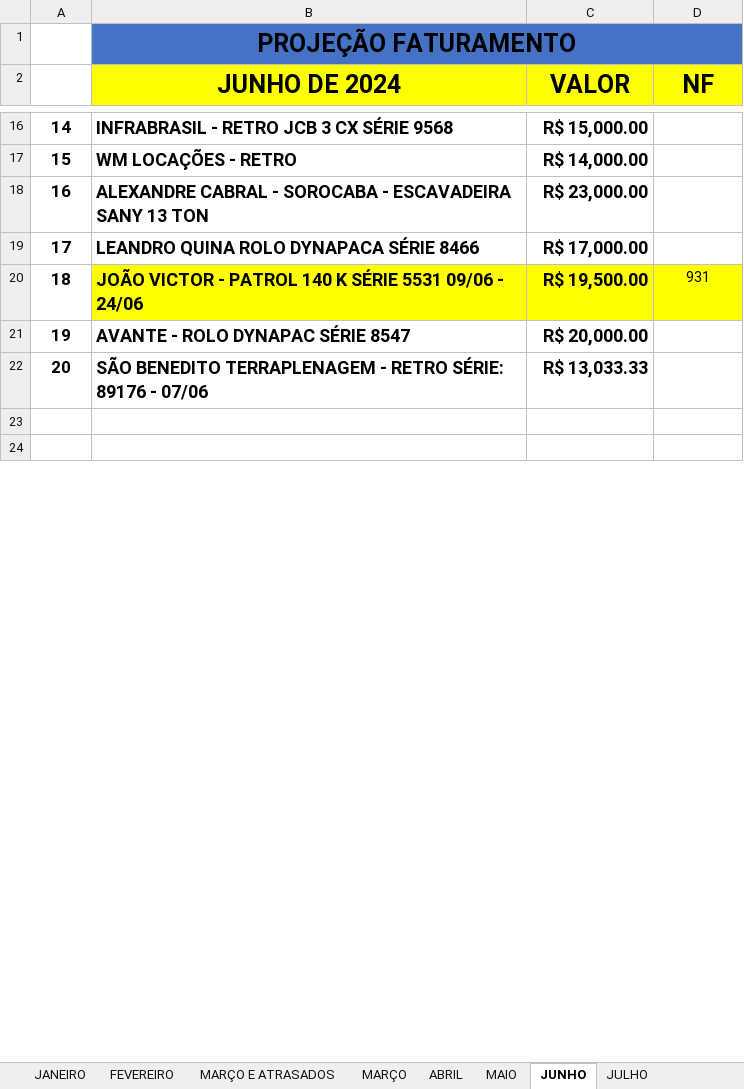
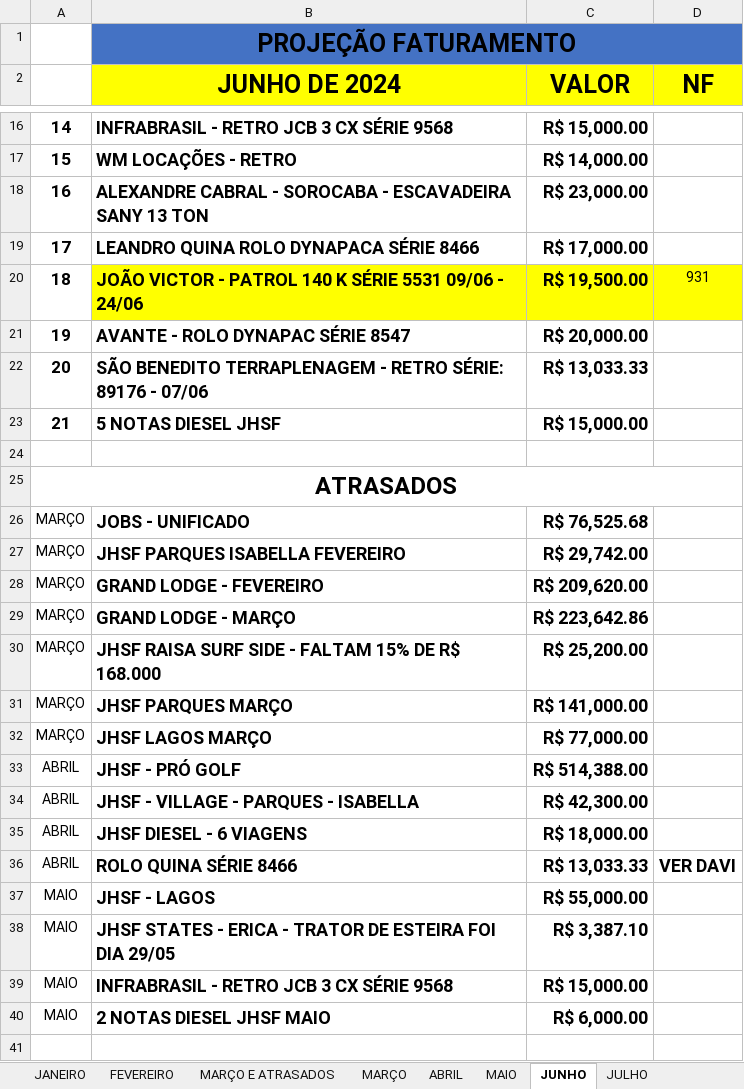
Before and after one commit to CamaconConstrucoes/Projecoes, an Excel workbook: PROJEÇOES 2024.xlsx, sheet JUNHO, drawn as a sheet; only a part is shown, gaps mark what is left out; values as stored, in another font and other column widths than the file's, no borders; the diff covers the shown part only; the diff names each change by its address in the sheet, - before the commit and + after, or states it on an @@ line.

Commit message:
ATUALIZAMOS JUNHO

```diff
--- a/PROJEÇOES 2024.xlsx (sheet JUNHO)
+++ b/PROJEÇOES 2024.xlsx (sheet JUNHO)
+row 23: 21 | 5 NOTAS DIESEL JHSF | R$ 15,000.00
+row 25: ATRASADOS
+row 26: MARÇO | JOBS - UNIFICADO | R$ 76,525.68
+row 27: MARÇO | JHSF PARQUES ISABELLA FEVEREIRO | R$ 29,742.00
+row 28: MARÇO | GRAND LODGE - FEVEREIRO | R$ 209,620.00
+row 29: MARÇO | GRAND LODGE - MARÇO | R$ 223,642.86
+row 30: MARÇO | JHSF RAISA SURF SIDE - FALTAM 15% DE R$ 168.000 | R$ 25,200.00
+row 31: MARÇO | JHSF PARQUES MARÇO | R$ 141,000.00
+row 32: MARÇO | JHSF LAGOS MARÇO | R$ 77,000.00
+row 33: ABRIL | JHSF - PRÓ GOLF | R$ 514,388.00
+row 34: ABRIL | JHSF - VILLAGE - PARQUES - ISABELLA | R$ 42,300.00
+row 35: ABRIL | JHSF DIESEL - 6 VIAGENS | R$ 18,000.00
+row 36: ABRIL | ROLO QUINA SÉRIE 8466 | R$ 13,033.33 | VER DAVI
+row 37: MAIO | JHSF - LAGOS | R$ 55,000.00
+row 38: MAIO | JHSF STATES - ERICA - TRATOR DE ESTEIRA FOI DIA 29/05 | R$ 3,387.10
+row 39: MAIO | INFRABRASIL - RETRO JCB 3 CX SÉRIE 9568 | R$ 15,000.00
+row 40: MAIO | 2 NOTAS DIESEL JHSF MAIO | R$ 6,000.00
```
Also changed, not shown: 12 added rows, 2 edited cells, cell formats and merged cells elsewhere in this sheet, sheet MAIO, formulas that keep their value.
